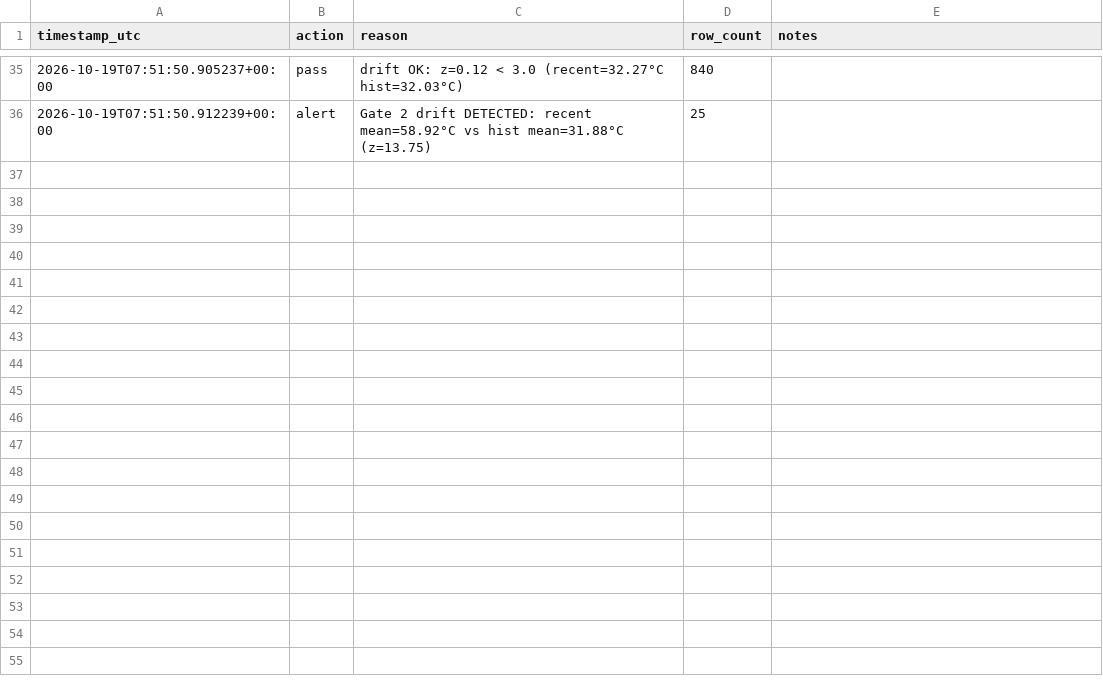
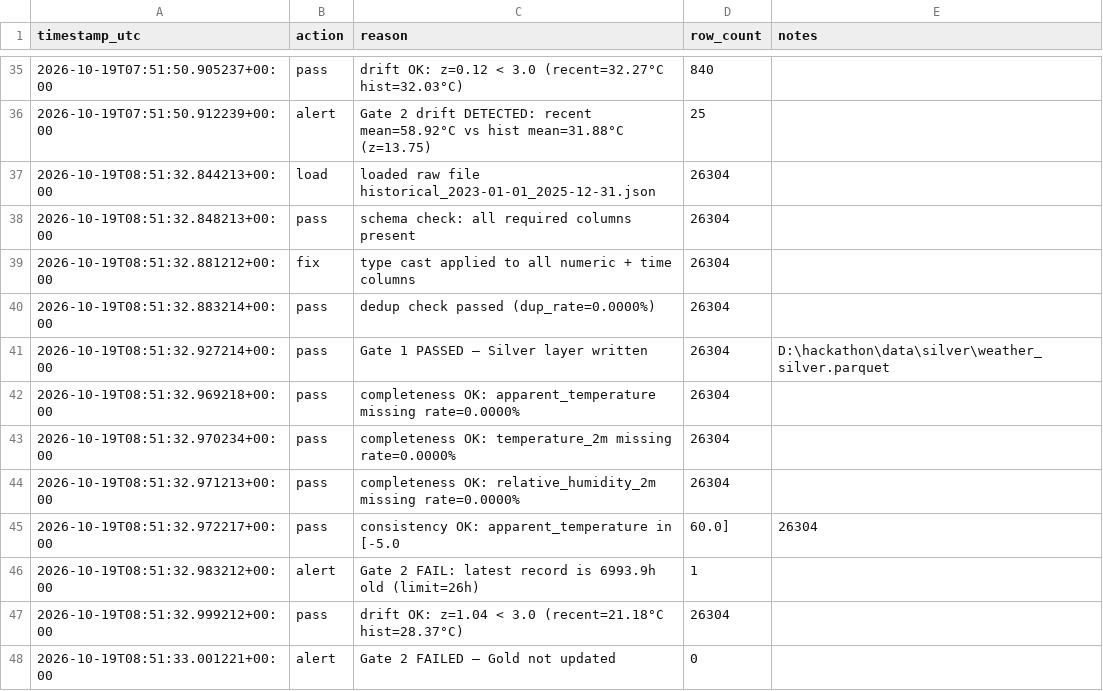
Before and after one commit to alyan99/hackathon, a CSV file: data/silver/dq_log.csv, drawn as a sheet; only a part is shown, gaps mark what is left out.

```diff
--- a/data/silver/dq_log.csv
+++ b/data/silver/dq_log.csv
@@ -36 +36,13 @@ timestamp_utc,action,reason,row_count,notes
 2026-10-19T07:51:50.912239+00:00,alert,Gate 2 drift DETECTED: recent mean=58.92°C vs hist mean=31.88°C (z=13.75),25,
+2026-10-19T08:51:32.844213+00:00,load,loaded raw file historical_2023-01-01_2025-12-31.json,26304,
+2026-10-19T08:51:32.848213+00:00,pass,schema check: all required columns present,26304,
+2026-10-19T08:51:32.881212+00:00,fix,type cast applied to all numeric + time columns,26304,
+2026-10-19T08:51:32.883214+00:00,pass,dedup check passed (dup_rate=0.0000%),26304,
+2026-10-19T08:51:32.927214+00:00,pass,Gate 1 PASSED — Silver layer written,26304,D:\hackathon\data\silver\weather_silver.parquet
+2026-10-19T08:51:32.969218+00:00,pass,completeness OK: apparent_temperature missing rate=0.0000%,26304,
+2026-10-19T08:51:32.970234+00:00,pass,completeness OK: temperature_2m missing rate=0.0000%,26304,
+2026-10-19T08:51:32.971213+00:00,pass,completeness OK: relative_humidity_2m missing rate=0.0000%,26304,
+2026-10-19T08:51:32.972217+00:00,pass,consistency OK: apparent_temperature in [-5.0,60.0],26304,
+2026-10-19T08:51:32.983212+00:00,alert,Gate 2 FAIL: latest record is 6993.9h old (limit=26h),1,
+2026-10-19T08:51:32.999212+00:00,pass,drift OK: z=1.04 < 3.0 (recent=21.18°C hist=28.37°C),26304,
+2026-10-19T08:51:33.001221+00:00,alert,Gate 2 FAILED — Gold not updated,0,
```
Also changed, not shown: docs/manifest.csv, pipeline/prefect_runs.csv, 2 other files.
